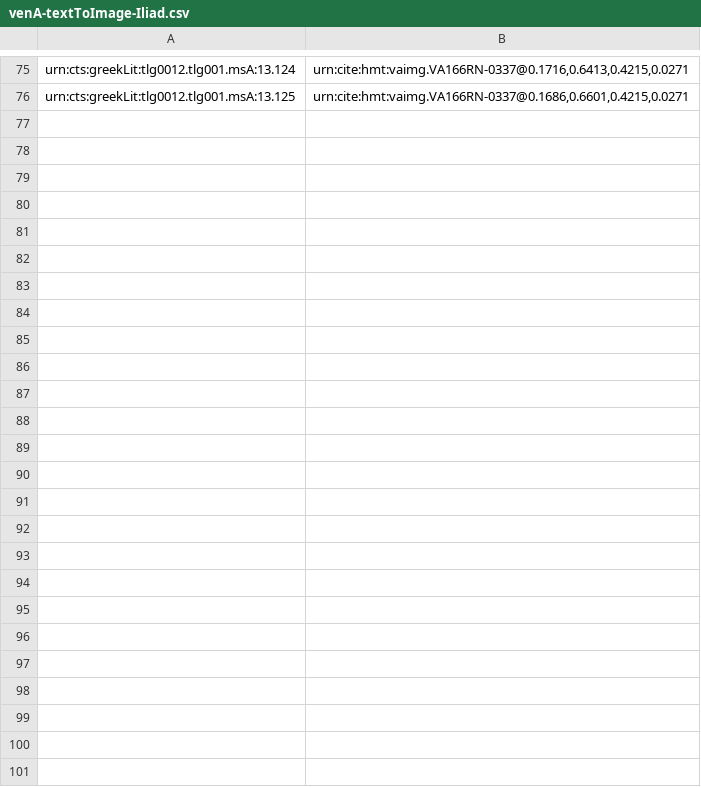
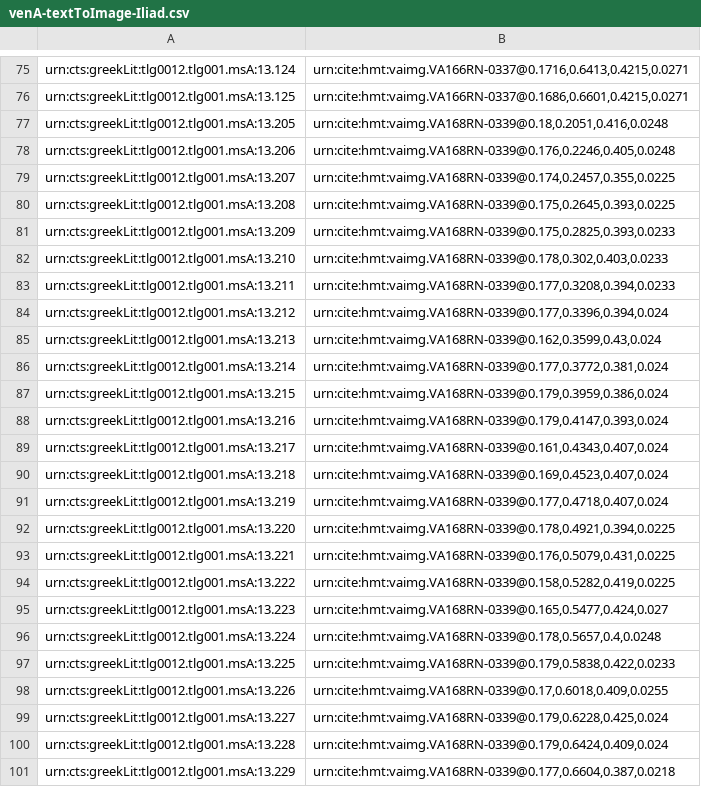
Before and after one commit to hmteditors/leiden, a CSV file: indices/venA-textToImage-Iliad.csv, drawn as a sheet; only a part is shown, gaps mark what is left out; the diff names each change by its address in the sheet, - before the commit and + after, or states it on an @@ line.

Commit message:
text to image folio 168r

```diff
--- a/indices/venA-textToImage-Iliad.csv
+++ b/indices/venA-textToImage-Iliad.csv
+row 77: urn:cts:greekLit:tlg0012.tlg001.msA:13.205 | urn:cite:hmt:vaimg.VA168RN-0339@0.18,0.2051,0.416,0.0248
+row 78: urn:cts:greekLit:tlg0012.tlg001.msA:13.206 | urn:cite:hmt:vaimg.VA168RN-0339@0.176,0.2246,0.405,0.0248
+row 79: urn:cts:greekLit:tlg0012.tlg001.msA:13.207 | urn:cite:hmt:vaimg.VA168RN-0339@0.174,0.2457,0.355,0.0225
+row 80: urn:cts:greekLit:tlg0012.tlg001.msA:13.208 | urn:cite:hmt:vaimg.VA168RN-0339@0.175,0.2645,0.393,0.0225
+row 81: urn:cts:greekLit:tlg0012.tlg001.msA:13.209 | urn:cite:hmt:vaimg.VA168RN-0339@0.175,0.2825,0.393,0.0233
+row 82: urn:cts:greekLit:tlg0012.tlg001.msA:13.210 | urn:cite:hmt:vaimg.VA168RN-0339@0.178,0.302,0.403,0.0233
+row 83: urn:cts:greekLit:tlg0012.tlg001.msA:13.211 | urn:cite:hmt:vaimg.VA168RN-0339@0.177,0.3208,0.394,0.0233
+row 84: urn:cts:greekLit:tlg0012.tlg001.msA:13.212 | urn:cite:hmt:vaimg.VA168RN-0339@0.177,0.3396,0.394,0.024
+row 85: urn:cts:greekLit:tlg0012.tlg001.msA:13.213 | urn:cite:hmt:vaimg.VA168RN-0339@0.162,0.3599,0.43,0.024
+row 86: urn:cts:greekLit:tlg0012.tlg001.msA:13.214 | urn:cite:hmt:vaimg.VA168RN-0339@0.177,0.3772,0.381,0.024
+row 87: urn:cts:greekLit:tlg0012.tlg001.msA:13.215 | urn:cite:hmt:vaimg.VA168RN-0339@0.179,0.3959,0.386,0.024
+row 88: urn:cts:greekLit:tlg0012.tlg001.msA:13.216 | urn:cite:hmt:vaimg.VA168RN-0339@0.179,0.4147,0.393,0.024
+row 89: urn:cts:greekLit:tlg0012.tlg001.msA:13.217 | urn:cite:hmt:vaimg.VA168RN-0339@0.161,0.4343,0.407,0.024
+row 90: urn:cts:greekLit:tlg0012.tlg001.msA:13.218 | urn:cite:hmt:vaimg.VA168RN-0339@0.169,0.4523,0.407,0.024
+row 91: urn:cts:greekLit:tlg0012.tlg001.msA:13.219 | urn:cite:hmt:vaimg.VA168RN-0339@0.177,0.4718,0.407,0.024
+row 92: urn:cts:greekLit:tlg0012.tlg001.msA:13.220 | urn:cite:hmt:vaimg.VA168RN-0339@0.178,0.4921,0.394,0.0225
+row 93: urn:cts:greekLit:tlg0012.tlg001.msA:13.221 | urn:cite:hmt:vaimg.VA168RN-0339@0.176,0.5079,0.431,0.0225
+row 94: urn:cts:greekLit:tlg0012.tlg001.msA:13.222 | urn:cite:hmt:vaimg.VA168RN-0339@0.158,0.5282,0.419,0.0225
+row 95: urn:cts:greekLit:tlg0012.tlg001.msA:13.223 | urn:cite:hmt:vaimg.VA168RN-0339@0.165,0.5477,0.424,0.027
+row 96: urn:cts:greekLit:tlg0012.tlg001.msA:13.224 | urn:cite:hmt:vaimg.VA168RN-0339@0.178,0.5657,0.4,0.0248
+row 97: urn:cts:greekLit:tlg0012.tlg001.msA:13.225 | urn:cite:hmt:vaimg.VA168RN-0339@0.179,0.5838,0.422,0.0233
+row 98: urn:cts:greekLit:tlg0012.tlg001.msA:13.226 | urn:cite:hmt:vaimg.VA168RN-0339@0.17,0.6018,0.409,0.0255
+row 99: urn:cts:greekLit:tlg0012.tlg001.msA:13.227 | urn:cite:hmt:vaimg.VA168RN-0339@0.179,0.6228,0.425,0.024
+row 100: urn:cts:greekLit:tlg0012.tlg001.msA:13.228 | urn:cite:hmt:vaimg.VA168RN-0339@0.179,0.6424,0.409,0.024
+row 101: urn:cts:greekLit:tlg0012.tlg001.msA:13.229 | urn:cite:hmt:vaimg.VA168RN-0339@0.177,0.6604,0.387,0.0218
```
